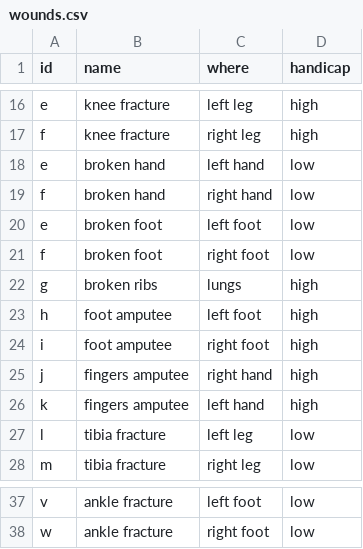
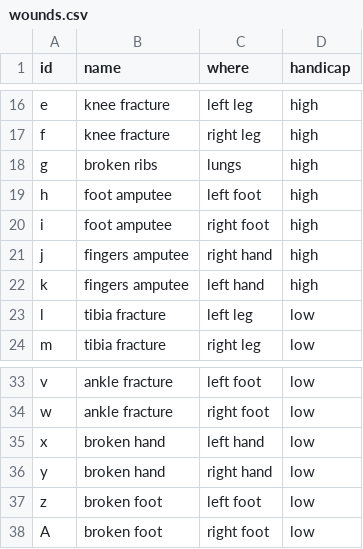
Before and after one commit to edmond00/Cathedral, a CSV file: assets/art/body/full_body/wounds.csv, drawn as a sheet; only a part is shown, gaps mark what is left out.

Commit message:
wounds data

```diff
--- a/assets/art/body/full_body/wounds.csv
+++ b/assets/art/body/full_body/wounds.csv
@@ -17,6 +17,2 @@ e,knee fracture,left leg,high
 f,knee fracture,right leg,high
-e,broken hand,left hand,low
-f,broken hand,right hand,low
-e,broken foot,left foot,low
-f,broken foot,right foot,low
 g,broken ribs,lungs,high
@@ -38 +34,5 @@ v,ankle fracture,left foot,low
 w,ankle fracture,right foot,low
+x,broken hand,left hand,low
+y,broken hand,right hand,low
+z,broken foot,left foot,low
+A,broken foot,right foot,low
```
Also changed, not shown: 1 other file.
